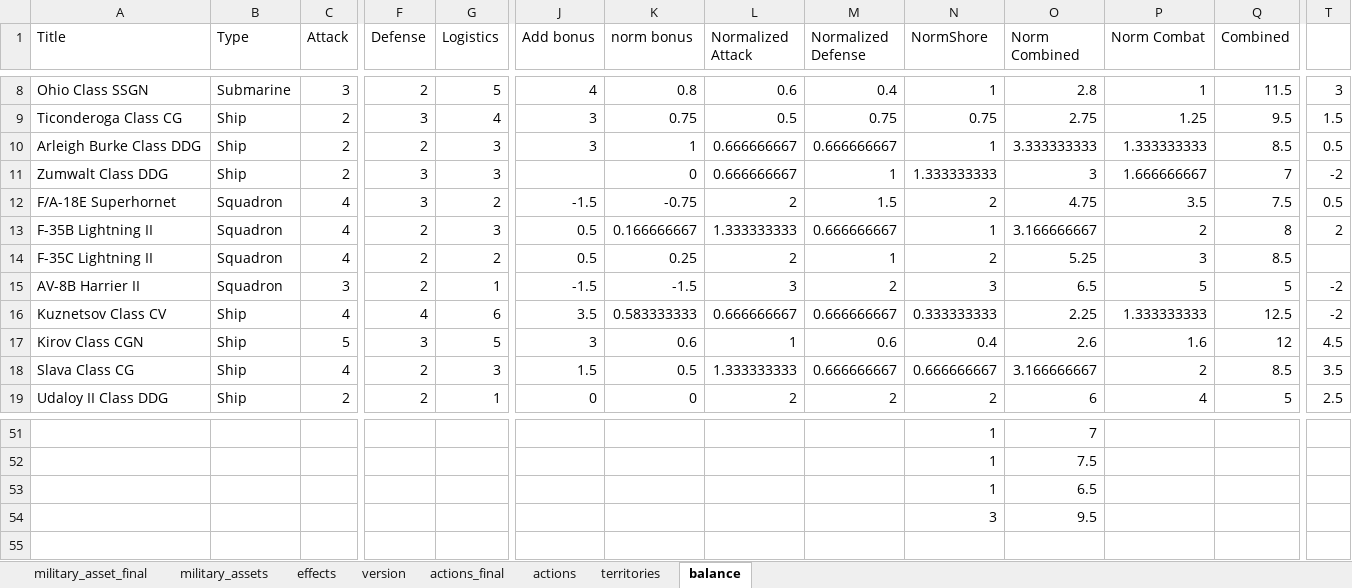
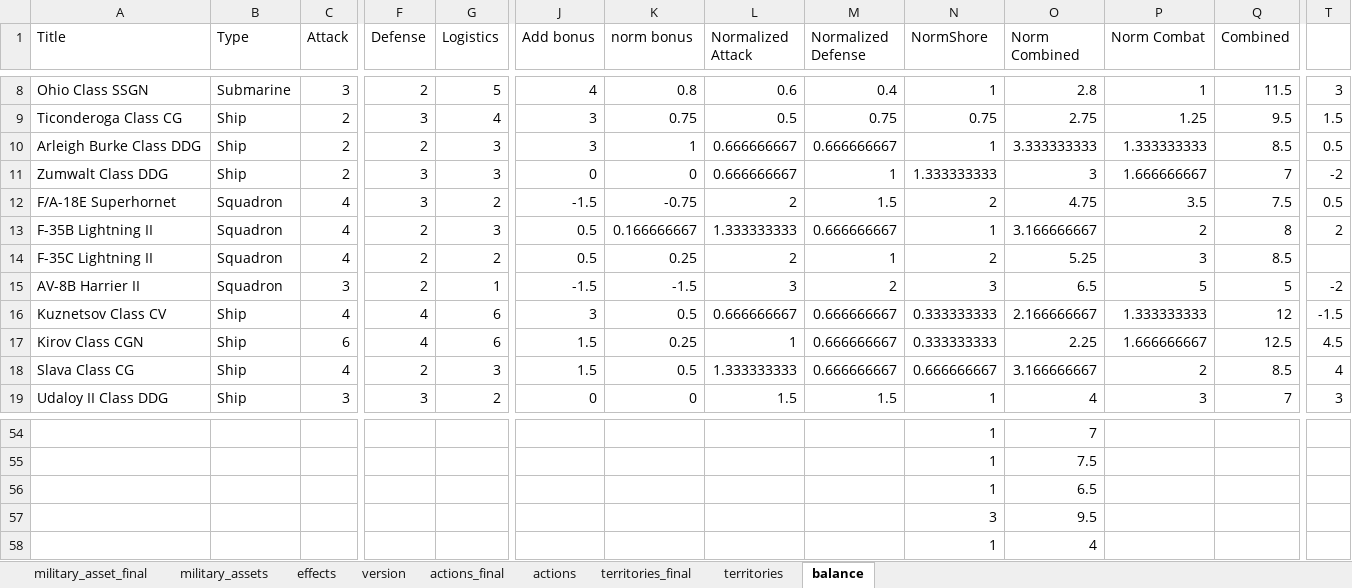
Before and after one commit to burcelee/the_devil_and_the_deep_blue_sea, an Excel workbook: data/cards.xlsx, sheet balance, drawn as a sheet; only a part is shown, gaps mark what is left out; values as stored, in another font and other column widths than the file's, no borders; charts and pictures and conditional formats not drawn; rows hold the shown columns only; the diff covers the shown part only; the diff names each change by its address in the sheet, - before the commit and + after, or states it on an @@ line.

```diff
--- a/data/cards.xlsx (sheet balance)
+++ b/data/cards.xlsx (sheet balance)
+sheet tab: territories_final
-J11 (Add bonus): (empty)
+J11 (Add bonus): 0
-J16 (Add bonus): 3.5
+J16 (Add bonus): 3
-K16 (norm bonus): 0.583333333
+K16 (norm bonus): 0.5
-O16 (Norm Combined): 2.25
+O16 (Norm Combined): 2.166666667
-Q16 (Combined): 12.5
+Q16 (Combined): 12
-T16: -2
+T16: -1.5
-C17 (Attack): 5
+C17 (Attack): 6
-F17 (Defense): 3
+F17 (Defense): 4
-G17 (Logistics): 5
+G17 (Logistics): 6
-J17 (Add bonus): 3
+J17 (Add bonus): 1.5
-K17 (norm bonus): 0.6
+K17 (norm bonus): 0.25
-M17 (Normalized Defense): 0.6
+M17 (Normalized Defense): 0.666666667
-N17 (NormShore): 0.4
+N17 (NormShore): 0.333333333
-O17 (Norm Combined): 2.6
+O17 (Norm Combined): 2.25
-P17 (Norm Combat): 1.6
+P17 (Norm Combat): 1.666666667
-Q17 (Combined): 12
+Q17 (Combined): 12.5
-T18: 3.5
+T18: 4
-C19 (Attack): 2
+C19 (Attack): 3
-F19 (Defense): 2
+F19 (Defense): 3
-G19 (Logistics): 1
+G19 (Logistics): 2
-L19 (Normalized Attack): 2
+L19 (Normalized Attack): 1.5
-M19 (Normalized Defense): 2
+M19 (Normalized Defense): 1.5
-N19 (NormShore): 2
+N19 (NormShore): 1
-O19 (Norm Combined): 6
+O19 (Norm Combined): 4
-P19 (Norm Combat): 4
+P19 (Norm Combat): 3
-Q19 (Combined): 5
+Q19 (Combined): 7
-T19: 2.5
+T19: 3
+row 58:  |  |  |  |  |  |  |  |  | 1 | 4
```
Also changed, not shown: 8 added rows, 5 removed rows and 23 edited cells elsewhere in this sheet, sheet military_asset_final, sheet actions_final, sheet territories, sheet actions, sheet military_assets, sheet effects, 1 more sheet, formulas that keep their value, charts or pictures, 12 other files.
